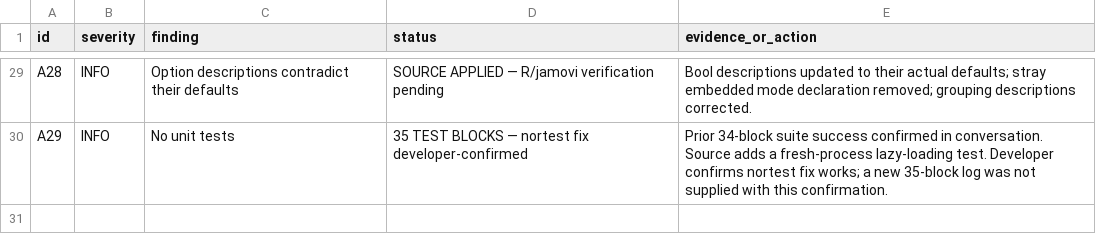
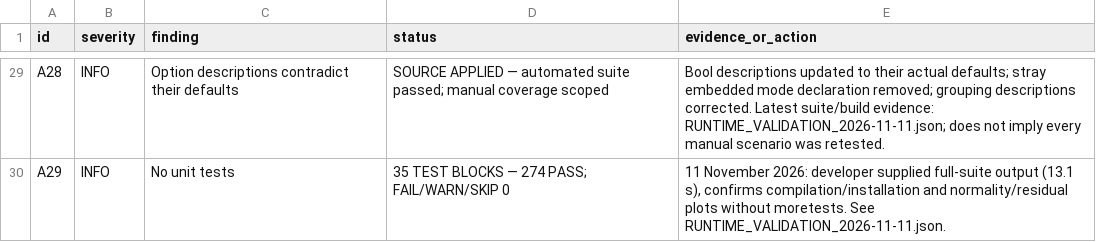
Before and after one commit to DLEIVA/saRa, a CSV file: audit/AUDIT_TRACKER.csv, drawn as a sheet; only a part is shown, gaps mark what is left out; the diff covers the shown part only; the diff names each change by its address in the sheet, - before the commit and + after, or states it on an @@ line.

Commit message:
Update audit validation results

```diff
--- a/audit/AUDIT_TRACKER.csv
+++ b/audit/AUDIT_TRACKER.csv
-D29 (status): …APPLIED — R/jamovi verification pending
+D29 (status): …APPLIED — automated suite passed; manual coverage scoped
-E29 (evidence_or_action): …descriptions corrected.
+E29 (evidence_or_action): …descriptions corrected. Latest suite/build evidence: RUNTIME_VALIDATION_2026-11-11.json; does not imply every manual scenario was retested.
-D30 (status): …BLOCKS — nortest fix developer-confirmed
+D30 (status): …BLOCKS — 274 PASS; FAIL/WARN/SKIP 0
-E30 (evidence_or_action): Prior 34-block suite success confirmed in conversation. Source adds a fresh-process lazy-loading test. Developer confirms nortest fix works; a new 35-block log was not supplied with this confirmation.
+E30 (evidence_or_action): 11 November 2026: developer supplied full-suite output (13.1 s), confirms compilation/installation and normality/residual plots without moretests. See RUNTIME_VALIDATION_2026-11-11.json.
```
Also changed, not shown: 52 edited cells elsewhere in this file, 8 other files.
